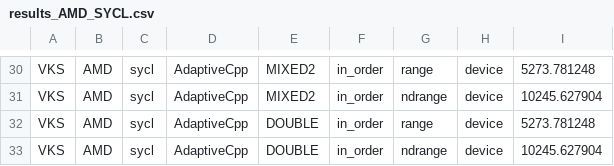
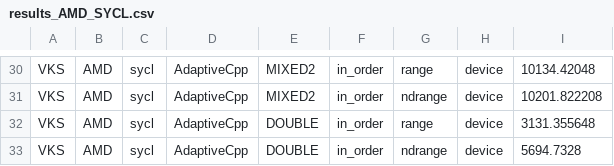
Before and after one commit to Luigi-Crisci/BGK2D_GPU_SYCL, a CSV file: benchmark/results_AMD_SYCL.csv, drawn as a sheet; only a part is shown, gaps mark what is left out; the diff covers the shown part only; the diff names each change by its address in the sheet, - before the commit and + after, or states it on an @@ line.

```diff
--- a/benchmark/results_AMD_SYCL.csv
+++ b/benchmark/results_AMD_SYCL.csv
-I30: 5273.781248
+I30: 10134.42048
-I31: 10245.627904
+I31: 10201.822208
-I32: 5273.781248
+I32: 3131.355648
-I33: 10245.627904
+I33: 5694.7328
```
Also changed, not shown: 28 edited cells elsewhere in this file.
